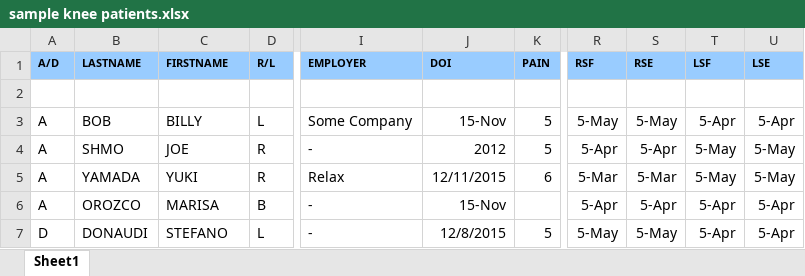
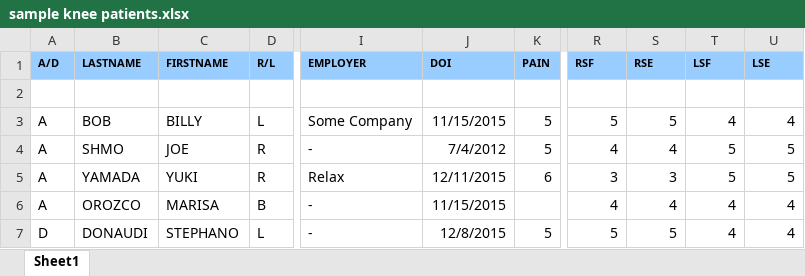
Before and after one commit to bkwatanabe/EvalDocMaker, an Excel workbook: xlsxReader/sample knee patients.xlsx, sheet Sheet1, drawn as a sheet; only a part is shown, gaps mark what is left out; values as stored, in another font and other column widths than the file's, no borders; the diff names each change by its address in the sheet, - before the commit and + after, or states it on an @@ line.

Commit message:
Added AngularJS to Project. Implemented data binding for patient info in the document.

```diff
--- a/xlsxReader/sample knee patients.xlsx (sheet Sheet1)
+++ b/xlsxReader/sample knee patients.xlsx (sheet Sheet1)
-J3 (DOI): 15-Nov
+J3 (DOI): 11/15/2015
-R3 (RSF): 5-May
+R3 (RSF): 5
-S3 (RSE): 5-May
+S3 (RSE): 5
-T3 (LSF): 5-Apr
+T3 (LSF): 4
-U3 (LSE): 5-Apr
+U3 (LSE): 4
-J4 (DOI): 2012
+J4 (DOI): 7/4/2012
-R4 (RSF): 5-Apr
+R4 (RSF): 4
-S4 (RSE): 5-Apr
+S4 (RSE): 4
-T4:T5 (LSF): 5-May
+T4:T5 (LSF): 5
-U4:U5 (LSE): 5-May
+U4:U5 (LSE): 5
-R5 (RSF): 5-Mar
+R5 (RSF): 3
-S5 (RSE): 5-Mar
+S5 (RSE): 3
-J6 (DOI): 15-Nov
+J6 (DOI): 11/15/2015
-R6 (RSF): 5-Apr
+R6 (RSF): 4
-S6 (RSE): 5-Apr
+S6 (RSE): 4
-T6:T7 (LSF): 5-Apr
+T6:T7 (LSF): 4
-U6:U7 (LSE): 5-Apr
+U6:U7 (LSE): 4
-C7 (FIRSTNAME): STEFANO
+C7 (FIRSTNAME): STEPHANO
-R7 (RSF): 5-May
+R7 (RSF): 5
-S7 (RSE): 5-May
+S7 (RSE): 5
```
Also changed, not shown: 3 other files.
